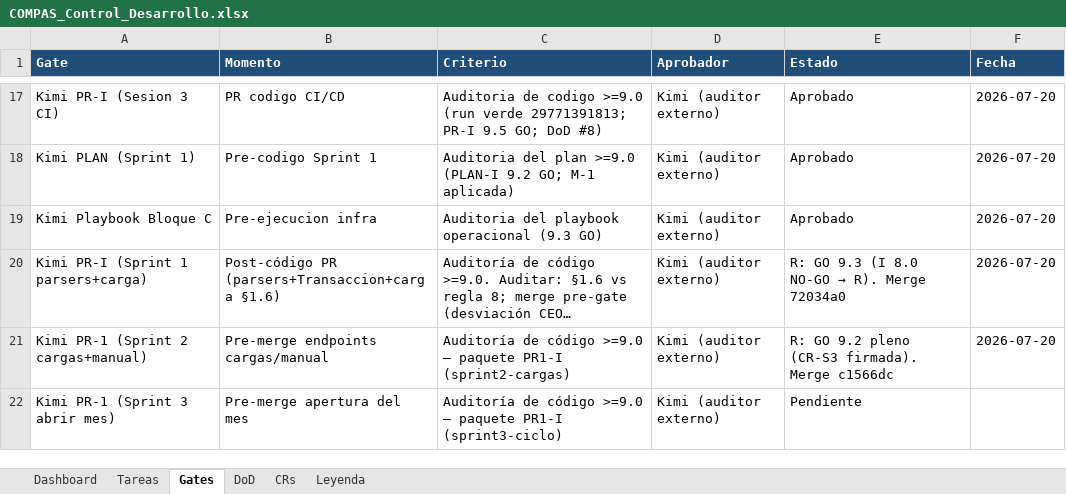
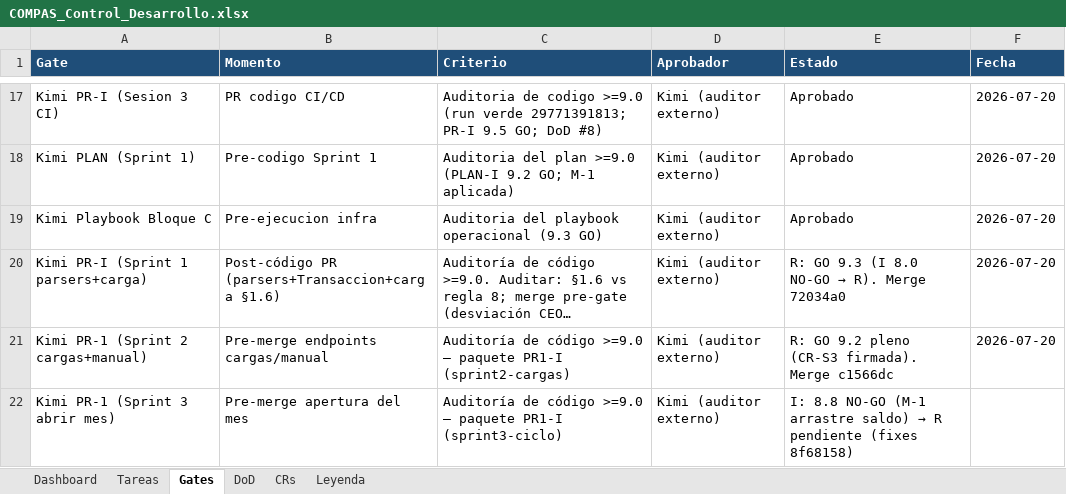
Before and after one commit to RoddosColombia/compas, an Excel workbook: docs/COMPAS_Control_Desarrollo.xlsx, sheet Gates, drawn as a sheet; only a part is shown, gaps mark what is left out; long unchanged cells end in …; values as stored, in another font and other column widths than the file's, no borders; the diff names each change by its address in the sheet, - before the commit and + after, or states it on an @@ line.

```diff
--- a/docs/COMPAS_Control_Desarrollo.xlsx (sheet Gates)
+++ b/docs/COMPAS_Control_Desarrollo.xlsx (sheet Gates)
@@ E22 (Estado): Pendiente → I: 8.8 NO-GO (M-1 arrastre saldo) → R pendiente (fixes 8f68158) @@
```
Also changed, not shown: sheet Tareas, 3 other files.
